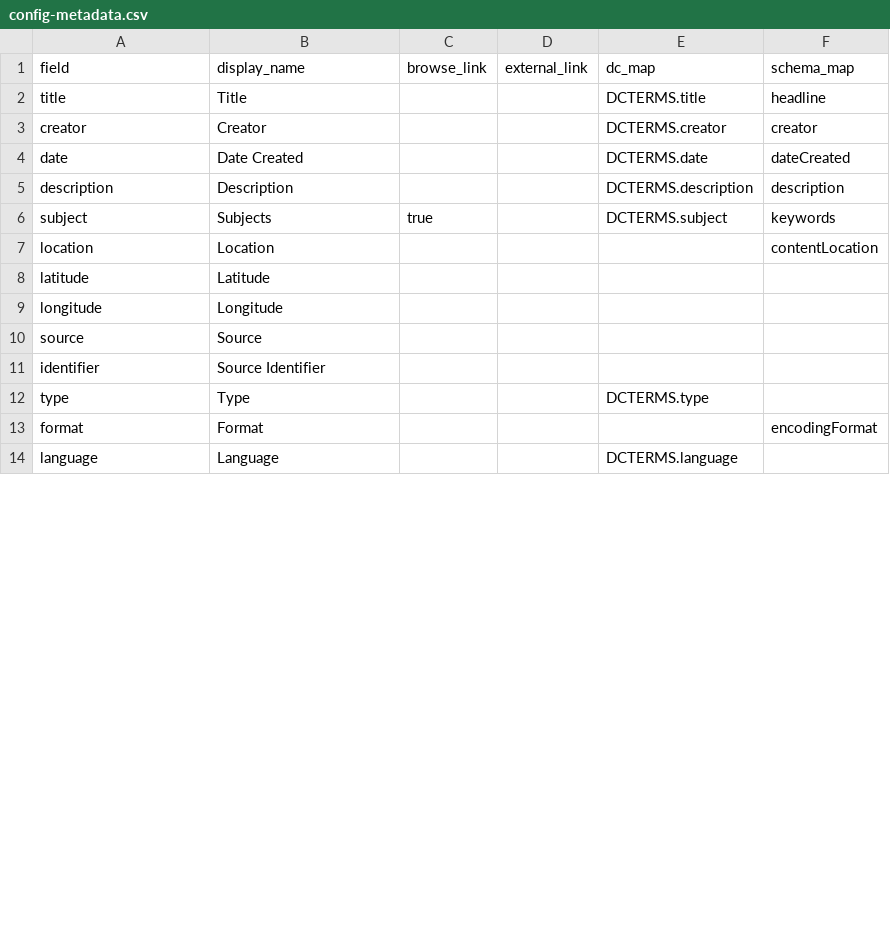
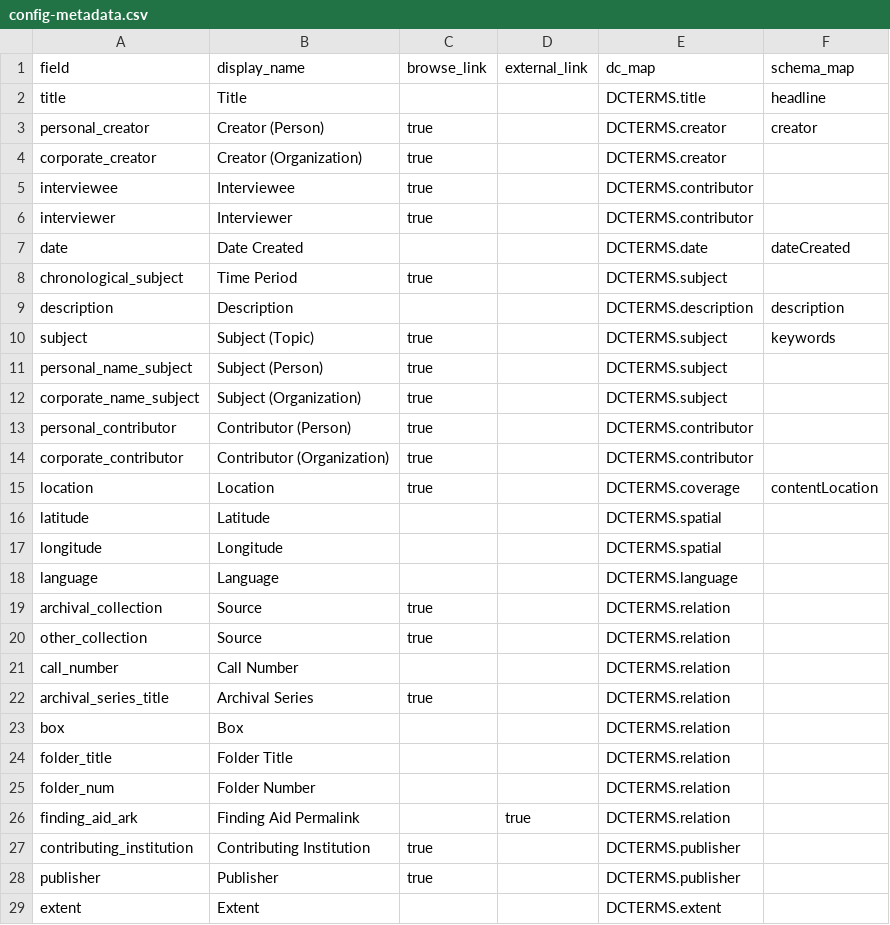
Before and after one commit to clir-abvi-portal/clir-abvi-portal-aaslh, a CSV file: _data/config-metadata.csv, drawn as a sheet; only a part is shown; the diff covers the shown part only.

```diff
--- a/_data/config-metadata.csv
+++ b/_data/config-metadata.csv
@@ -2,13 +2,28 @@ field,display_name,browse_link,external_link,dc_map,schema_map
 title,Title,,,DCTERMS.title,headline
-creator,Creator,,,DCTERMS.creator,creator
+personal_creator,Creator (Person),true,,DCTERMS.creator,creator
+corporate_creator,Creator (Organization),true,,DCTERMS.creator,
+interviewee,Interviewee,true,,DCTERMS.contributor,
+interviewer,Interviewer,true,,DCTERMS.contributor,
 date,Date Created,,,DCTERMS.date,dateCreated
+chronological_subject,Time Period,true,,DCTERMS.subject,
 description,Description,,,DCTERMS.description,description
-subject,Subjects,true,,DCTERMS.subject,keywords
-location,Location,,,,contentLocation
-latitude,Latitude,,,,
-longitude,Longitude,,,,
-source,Source,,,,
-identifier,Source Identifier,,,,
-type,Type,,,DCTERMS.type,
-format,Format,,,,encodingFormat
+subject,Subject (Topic),true,,DCTERMS.subject,keywords
+personal_name_subject,Subject (Person),true,,DCTERMS.subject,
+corporate_name_subject,Subject (Organization),true,,DCTERMS.subject,
+personal_contributor,Contributor (Person),true,,DCTERMS.contributor,
+corporate_contributor,Contributor (Organization),true,,DCTERMS.contributor,
+location,Location,true,,DCTERMS.coverage,contentLocation
+latitude,Latitude,,,DCTERMS.spatial,
+longitude,Longitude,,,DCTERMS.spatial,
 language,Language,,,DCTERMS.language,
+archival_collection,Source,true,,DCTERMS.relation,
+other_collection,Source,true,,DCTERMS.relation,
+call_number,Call Number,,,DCTERMS.relation,
+archival_series_title,Archival Series,true,,DCTERMS.relation,
+box,Box,,,DCTERMS.relation,
+folder_title,Folder Title,,,DCTERMS.relation,
+folder_num,Folder Number,,,DCTERMS.relation,
+finding_aid_ark,Finding Aid Permalink,,true,DCTERMS.relation,
+contributing_institution,Contributing Institution,true,,DCTERMS.publisher,
+publisher,Publisher,true,,DCTERMS.publisher,
+extent,Extent,,,DCTERMS.extent,
```
Also changed, not shown: 13 added rows and 1 edited cell elsewhere in this file.
